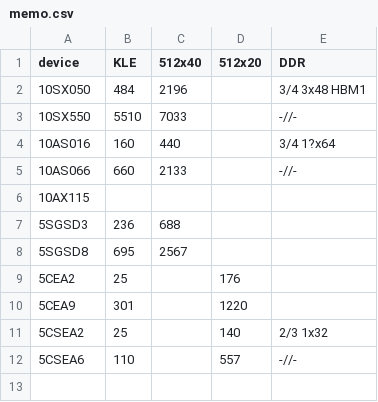
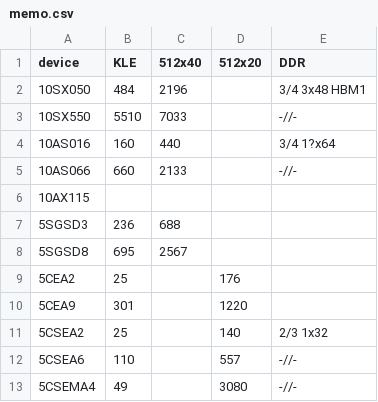
Before and after one commit to drom/marfa, a CSV file: memo.csv, drawn as a sheet; the diff names each change by its address in the sheet, - before the commit and + after, or states it on an @@ line.

Commit message:
Update memo.csv

```diff
--- a/memo.csv
+++ b/memo.csv
+row 13: 5CSEMA4 | 49 |  | 3080 | -//-
```
